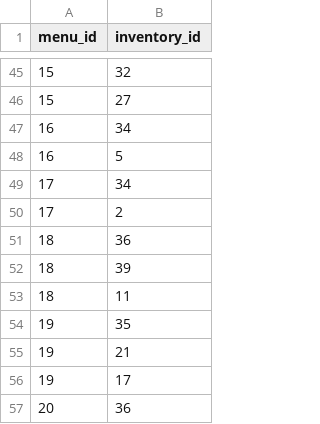
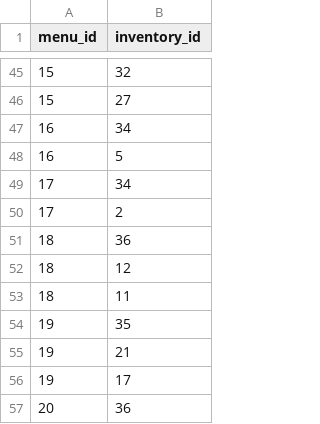
Before and after one commit to jeff-ooi/csce315-project-2, a CSV file: sample data/menu_inventory.csv, drawn as a sheet; only a part is shown, gaps mark what is left out.

```diff
--- a/sample data/menu_inventory.csv
+++ b/sample data/menu_inventory.csv
@@ -51,3 +51,3 @@
 18,36
-18,39
+18,12
 18,11
```
Also changed, not shown: sample data/inventory.csv, 1 other file.
